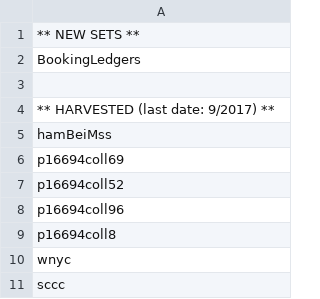
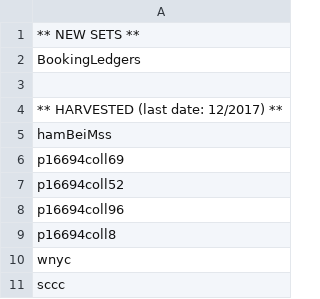
Before and after one commit to ESDNhub/ESDNDocs, a CSV file: sets-for-DPLA-harvesting/current_sets.csv, drawn as a sheet; only a part is shown.

Commit message:
Changed last harvest date

```diff
--- a/sets-for-DPLA-harvesting/current_sets.csv
+++ b/sets-for-DPLA-harvesting/current_sets.csv
@@ -3,3 +3,3 @@ BookingLedgers
 
-** HARVESTED (last date: 9/2017) **
+** HARVESTED (last date: 12/2017) **
 hamBeiMss
```
